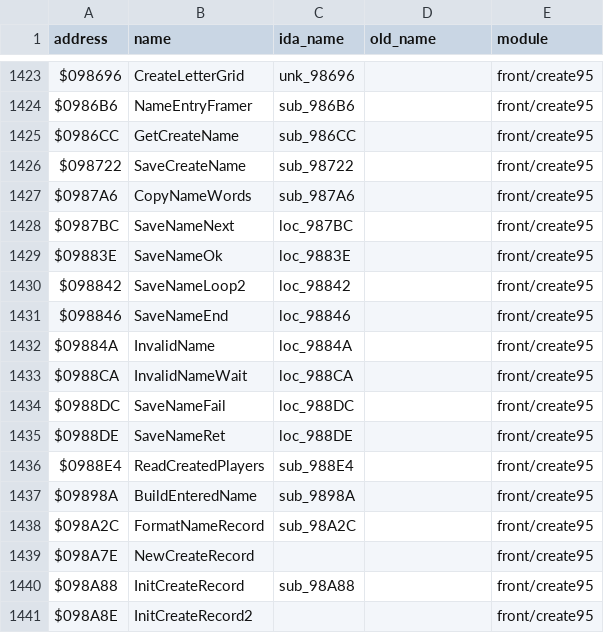
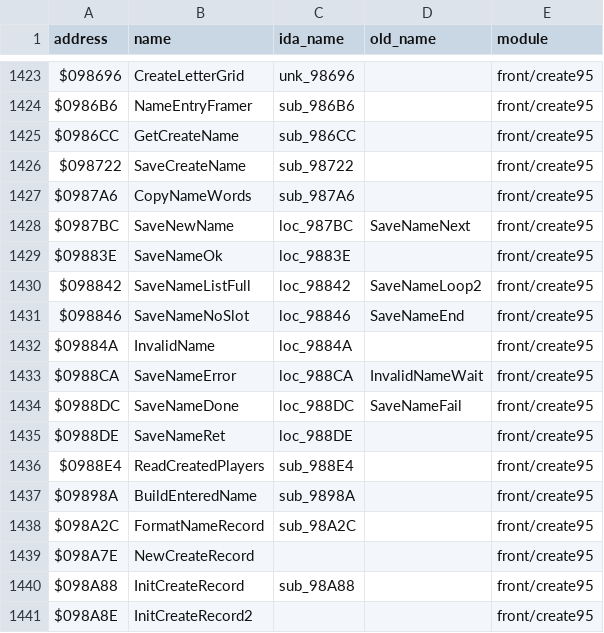
Before and after one commit to abdulahmad/NHL95Genesis, a CSV file: docs/name_map.csv, drawn as a sheet; only a part is shown, gaps mark what is left out.

Commit message:
95 create: full body read of new-in-95 routines, renames, headers, locals

```diff
--- a/docs/name_map.csv
+++ b/docs/name_map.csv
@@ -1427,9 +1427,9 @@ $098722,SaveCreateName,sub_98722,,front/create95
 $0987A6,CopyNameWords,sub_987A6,,front/create95
-$0987BC,SaveNameNext,loc_987BC,,front/create95
+$0987BC,SaveNewName,loc_987BC,SaveNameNext,front/create95
 $09883E,SaveNameOk,loc_9883E,,front/create95
-$098842,SaveNameLoop2,loc_98842,,front/create95
-$098846,SaveNameEnd,loc_98846,,front/create95
+$098842,SaveNameListFull,loc_98842,SaveNameLoop2,front/create95
+$098846,SaveNameNoSlot,loc_98846,SaveNameEnd,front/create95
 $09884A,InvalidName,loc_9884A,,front/create95
-$0988CA,InvalidNameWait,loc_988CA,,front/create95
-$0988DC,SaveNameFail,loc_988DC,,front/create95
+$0988CA,SaveNameError,loc_988CA,InvalidNameWait,front/create95
+$0988DC,SaveNameDone,loc_988DC,SaveNameFail,front/create95
 $0988DE,SaveNameRet,loc_988DE,,front/create95
```
Also changed, not shown: 3 other files.
